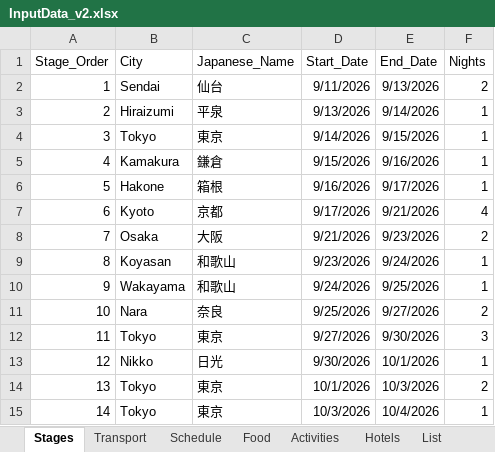
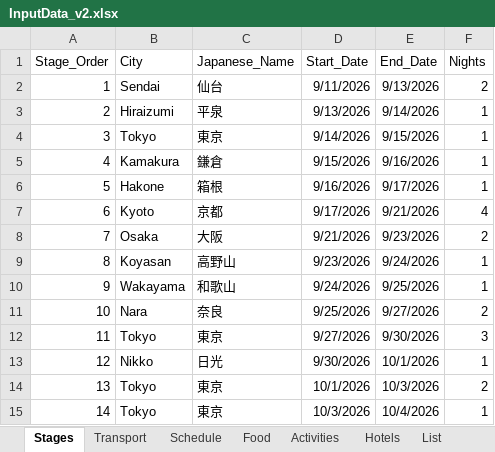
Before and after one commit to EliannRaven/NihonNounours, an Excel workbook: data/InputData_v2.xlsx, sheet Stages, drawn as a sheet; values as stored, in another font and other column widths than the file's, no borders; the diff names each change by its address in the sheet, - before the commit and + after, or states it on an @@ line.

```diff
--- a/data/InputData_v2.xlsx (sheet Stages)
+++ b/data/InputData_v2.xlsx (sheet Stages)
-C9 (Japanese_Name): 和歌山
+C9 (Japanese_Name): 高野山
```
Also changed, not shown: sheet Transport, 4 other files.
